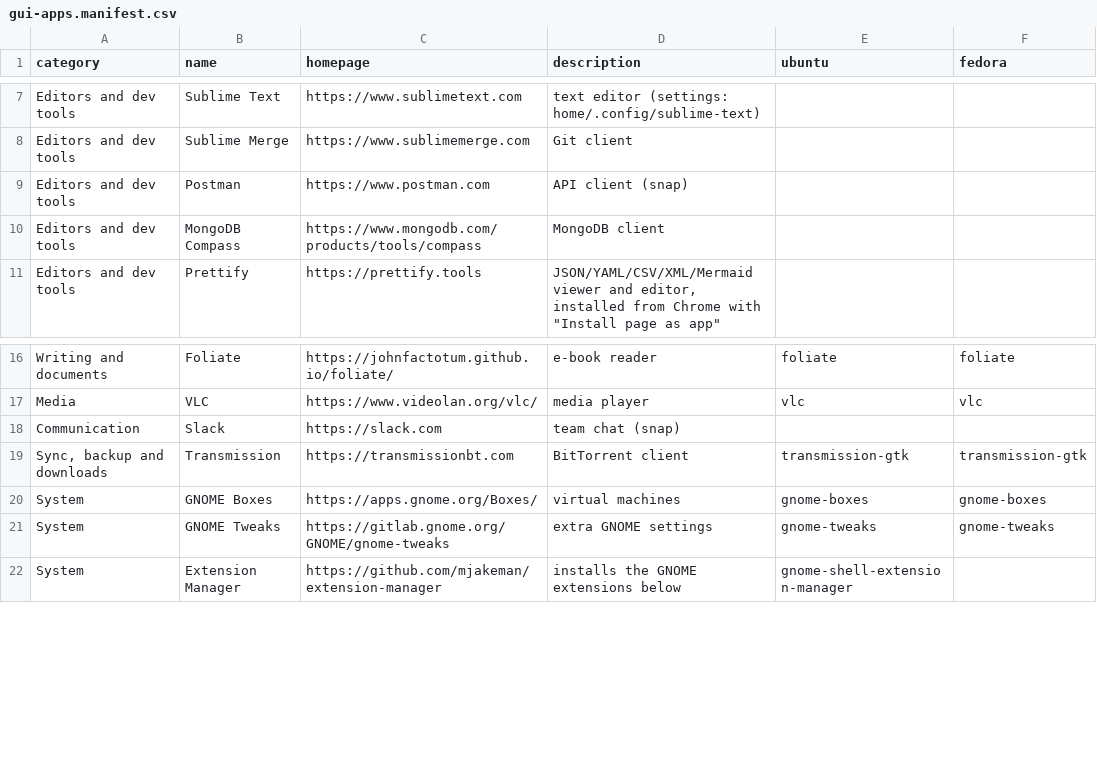
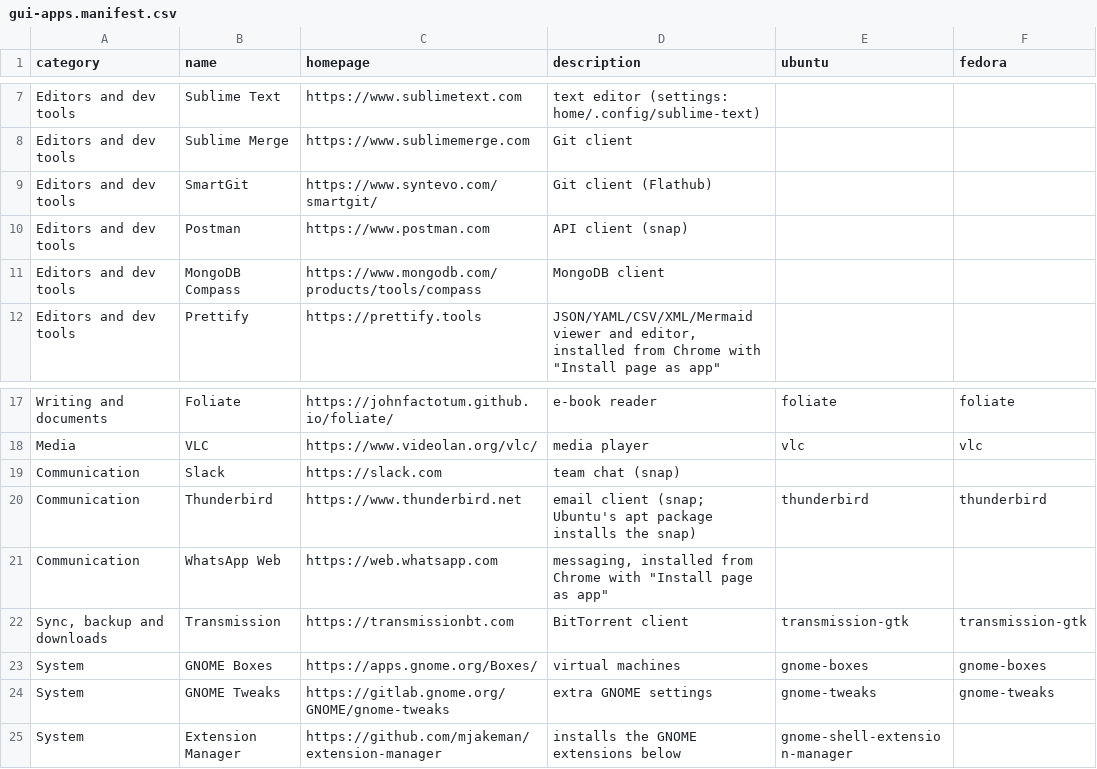
Before and after one commit to chaudhryjunaid/rcfiles, a CSV file: gui-apps.manifest.csv, drawn as a sheet; only a part is shown, gaps mark what is left out.

```diff
--- a/gui-apps.manifest.csv
+++ b/gui-apps.manifest.csv
@@ -8,2 +8,3 @@ Editors and dev tools,Sublime Text,https://www.sublimetext.com,text editor (sett
 Editors and dev tools,Sublime Merge,https://www.sublimemerge.com,Git client,,
+Editors and dev tools,SmartGit,https://www.syntevo.com/smartgit/,Git client (Flathub),,
 Editors and dev tools,Postman,https://www.postman.com,API client (snap),,
@@ -18,2 +19,4 @@ Media,VLC,https://www.videolan.org/vlc/,media player,vlc,vlc
 Communication,Slack,https://slack.com,team chat (snap),,
+Communication,Thunderbird,https://www.thunderbird.net,email client (snap; Ubuntu's apt package installs the snap),thunderbird,thunderbird
+Communication,WhatsApp Web,https://web.whatsapp.com,"messaging, installed from Chrome with ""Install page as app""",,
 "Sync, backup and downloads",Transmission,https://transmissionbt.com,BitTorrent client,transmission-gtk,transmission-gtk
```
